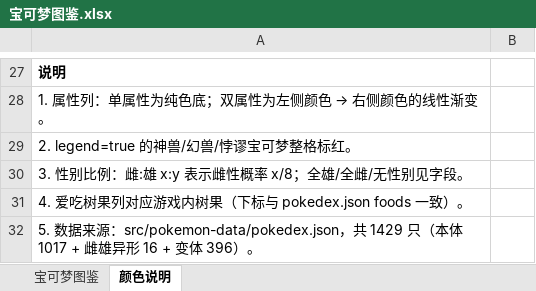
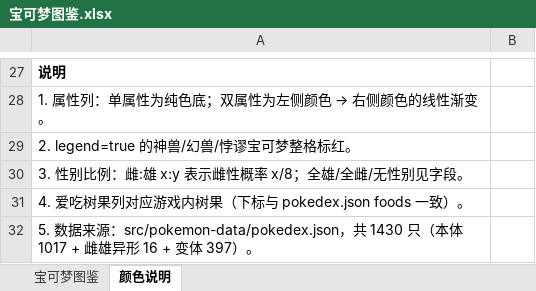
Before and after one commit to ZTMYO/PokeIdle, an Excel workbook: docs/宝可梦图鉴.xlsx, sheet 颜色说明, drawn as a sheet; only a part is shown, gaps mark what is left out; values as stored, in another font and other column widths than the file's, no borders; the diff names each change by its address in the sheet, - before the commit and + after, or states it on an @@ line.

```diff
--- a/docs/宝可梦图鉴.xlsx (sheet 颜色说明)
+++ b/docs/宝可梦图鉴.xlsx (sheet 颜色说明)
-A32: …src/pokemon-data/pokedex.json，共 1429 只（本体 1017 + 雌雄异形 16 + 变体 396）。
+A32: …src/pokemon-data/pokedex.json，共 1430 只（本体 1017 + 雌雄异形 16 + 变体 397）。
```
Also changed, not shown: sheet 宝可梦图鉴, 47 other files.
